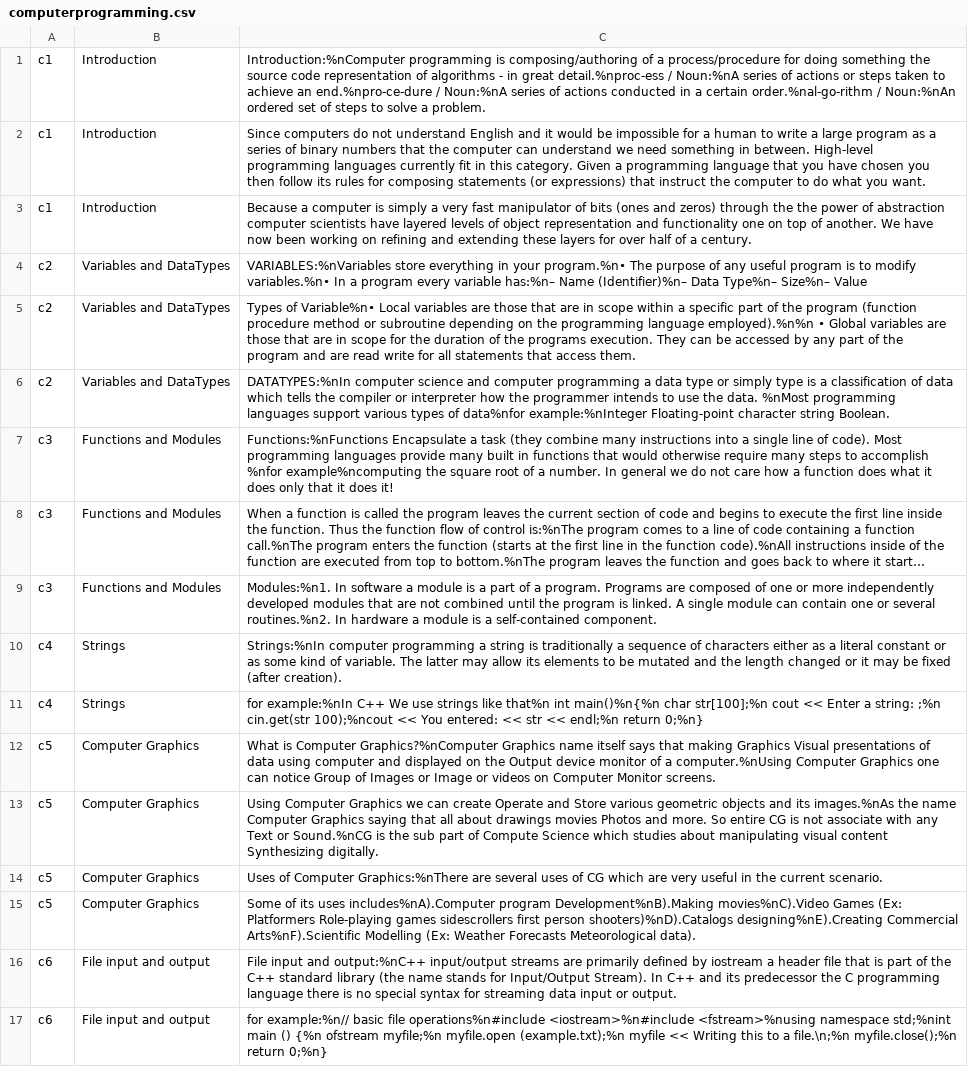
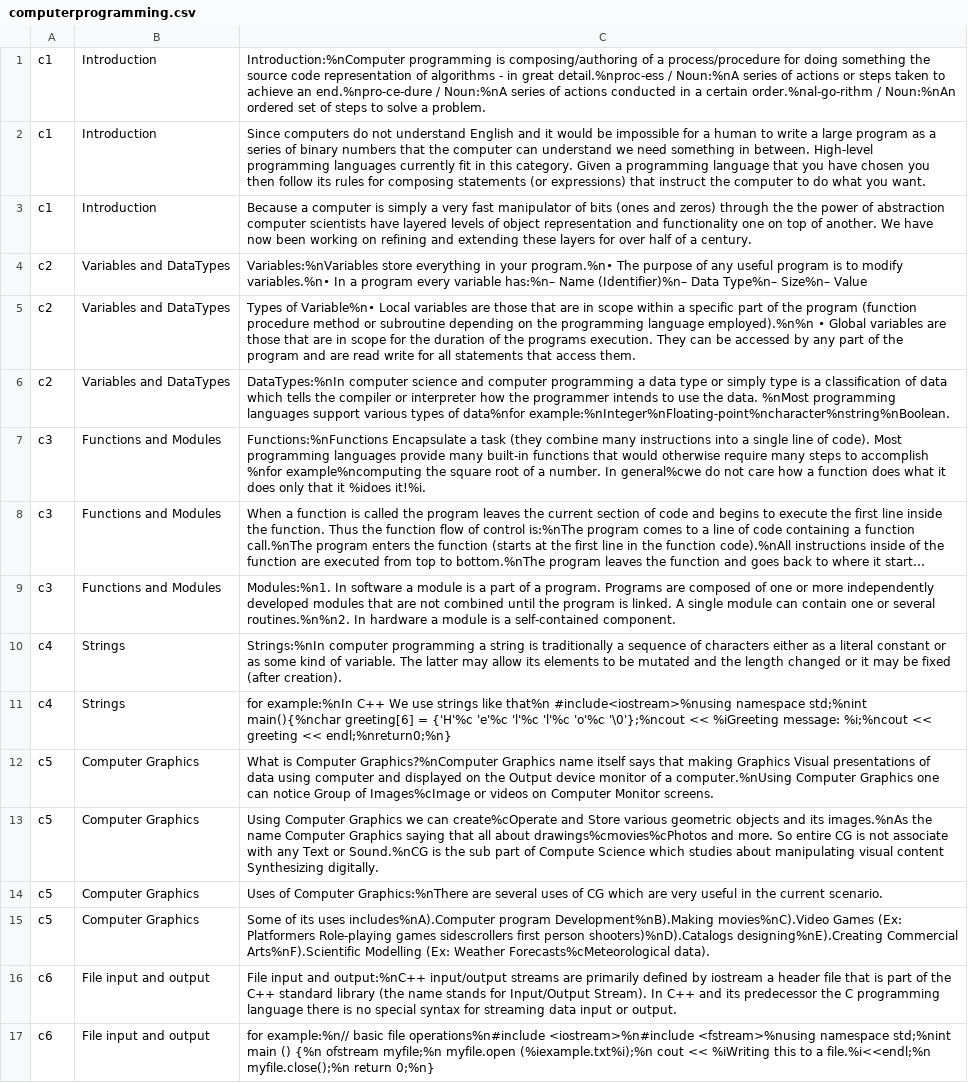
Before and after one commit to MirzaFaizan/CSguide, a CSV file: app/src/main/res/raw/computerprogramming.csv, drawn as a sheet; long unchanged cells end in …; the diff names each change by its address in the sheet, - before the commit and + after, or states it on an @@ line.

```diff
--- a/app/src/main/res/raw/computerprogramming.csv
+++ b/app/src/main/res/raw/computerprogramming.csv
-C4: VARIABLES:%nVariables store everything…
+C4: Variables:%nVariables store everything…
-C6: DATATYPES:%nIn computer science and computer programming a data type or simply type is a classification of data which tells the compiler or interpreter how the programmer intends to use the data. %nMost programming languages support various types of data%nfor example:%nInteger Floating-point character string Boolean.
+C6: DataTypes:%nIn computer science and computer programming a data type or simply type is a classification of data which tells the compiler or interpreter how the programmer intends to use the data. %nMost programming languages support various types of data%nfor example:%nInteger%nFloating-point%ncharacter%nstring%nBoolean.
-C7: …provide many built in functions that would otherwise require many steps to accomplish %nfor example%ncomputing the square root of a number. In general we do not care how a function does what it does only that it does it!
+C7: …provide many built-in functions that would otherwise require many steps to accomplish %nfor example%ncomputing the square root of a number. In general%cwe do not care how a function does what it does only that it %idoes it!%i.
-C9: …or several routines.%n2. In hardware…
+C9: …or several routines.%n%n2. In hardware…
-C11: …like that%n int main()%n{%n char str[100];%n cout << Enter a string: ;%n cin.get(str 100);%ncout << You entered: << str << endl;%n return 0;%n}
+C11: …like that%n #include<iostream>%nusing namespace std;%nint main(){%nchar greeting[6] = {'H'%c 'e'%c 'l'%c 'l'%c 'o'%c '\0'};%ncout << %iGreeting message: %i;%ncout << greeting << endl;%nreturn0;%n}
-C12: …Group of Images or Image or videos…
+C12: …Group of Images%cImage or videos…
-C13: …we can create Operate and Store various geometric objects and its images.%nAs the name Computer Graphics saying that all about drawings movies Photos and more.…
+C13: …we can create%cOperate and Store various geometric objects and its images.%nAs the name Computer Graphics saying that all about drawings%cmovies%cPhotos and more.…
-C15: …(Ex: Weather Forecasts Meteorological data).
+C15: …(Ex: Weather Forecasts%cMeteorological data).
-C17: …myfile;%n myfile.open (example.txt);%n myfile << Writing this to a file.\n;%n myfile.close();%n return…
+C17: …myfile;%n myfile.open (%iexample.txt%i);%n cout << %iWriting this to a file.%i<<endl;%n myfile.close();%n return…
```
Also changed, not shown: app/src/main/res/raw/csharp.csv, app/src/main/res/raw/dsa.csv, 22 other files.
